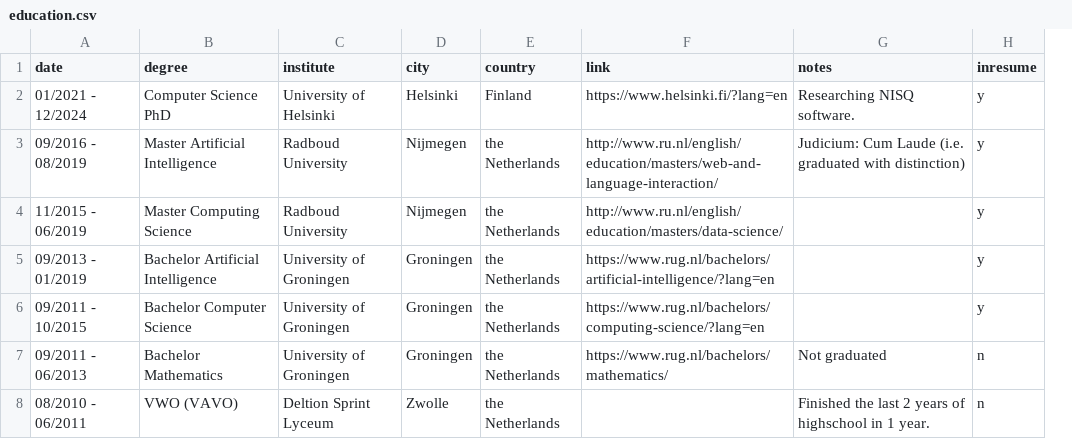
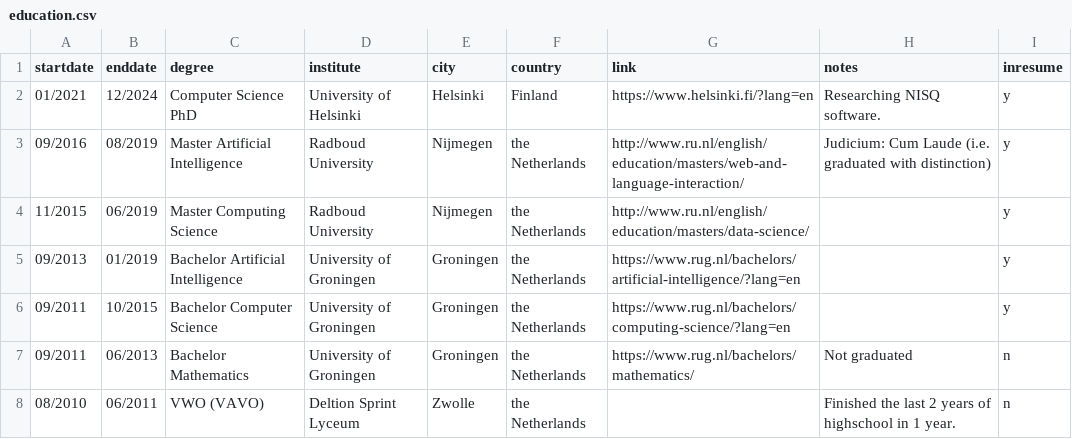
Before and after one commit to Aerylia/aerylia.github.io, a CSV file: education.csv, drawn as a sheet; removed rows and columns are numbered as before the commit, all else as after; the diff names each change by its address in the sheet, - before the commit and + after, or states it on an @@ line.

```diff
--- a/education.csv
+++ b/education.csv
-column A (date), rows 2-8: 01/2021 - 12/2024 | 09/2016 - 08/2019 | 11/2015 - 06/2019 | 09/2013 - 01/2019 | 09/2011 - 10/2015 | 09/2011 - 06/2013 | 08/2010 - 06/2011
+column A (startdate), rows 2-8: 01/2021 | 09/2016 | 11/2015 | 09/2013 | 09/2011 | 09/2011 | 08/2010
+column B (enddate), rows 2-8: 12/2024 | 08/2019 | 06/2019 | 01/2019 | 10/2015 | 06/2013 | 06/2011
```
Also changed, not shown: experience.csv, teaching.csv.
